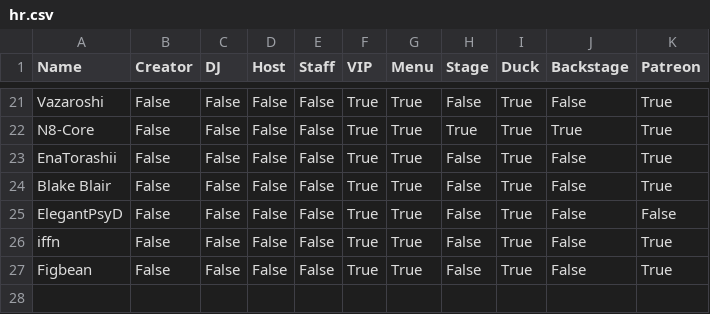
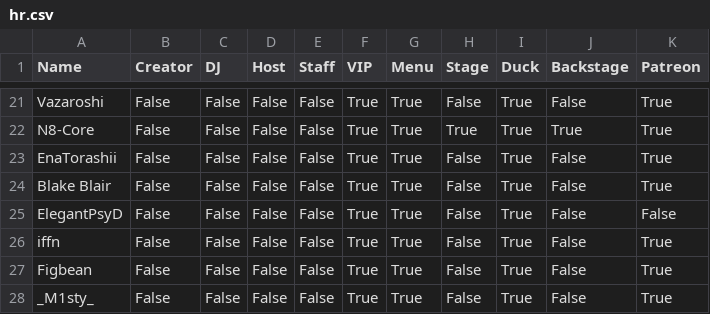
Before and after one commit to 4liceD/4liceD.github.io, a CSV file: hr.csv, drawn as a sheet; only a part is shown, gaps mark what is left out; the diff names each change by its address in the sheet, - before the commit and + after, or states it on an @@ line.

Commit message:
Update hr.csv

```diff
--- a/hr.csv
+++ b/hr.csv
+row 28: _M1sty_ | False | False | False | False | True | True | False | True | False | True
```
